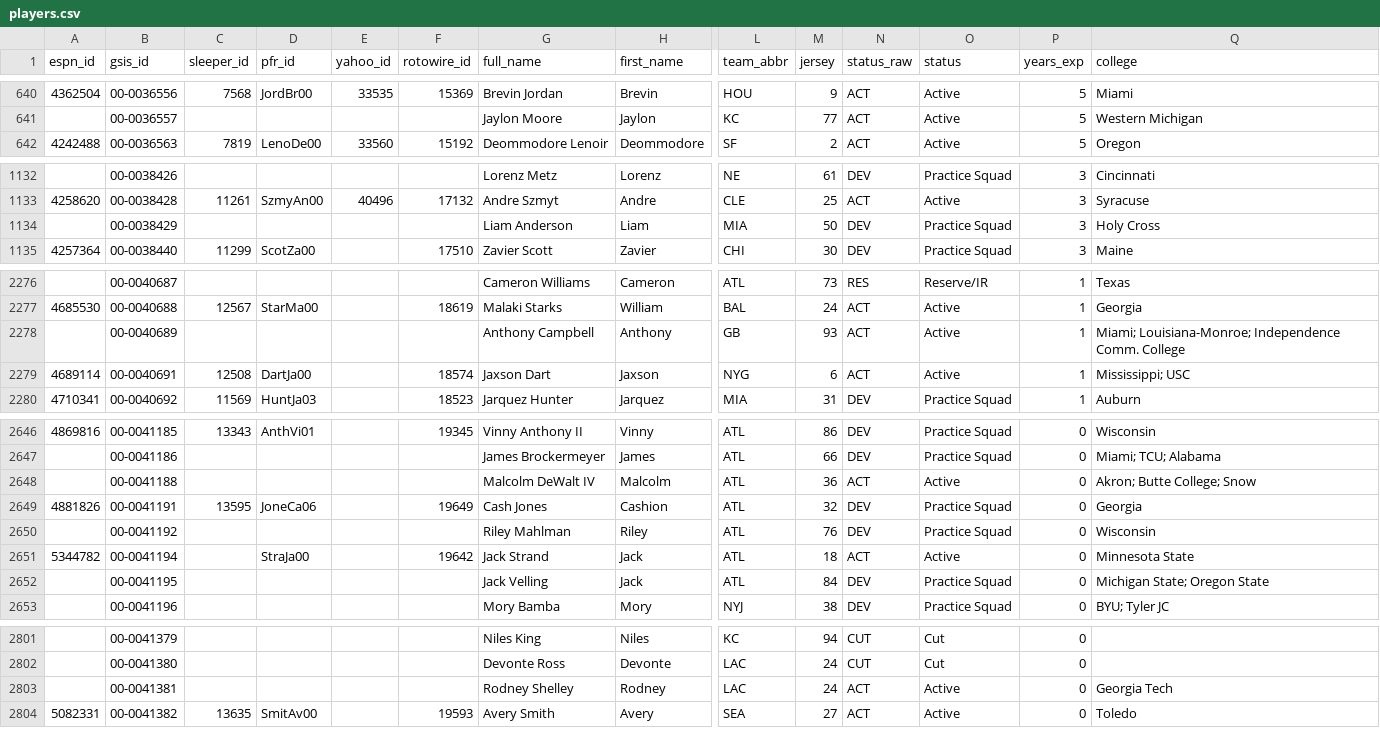
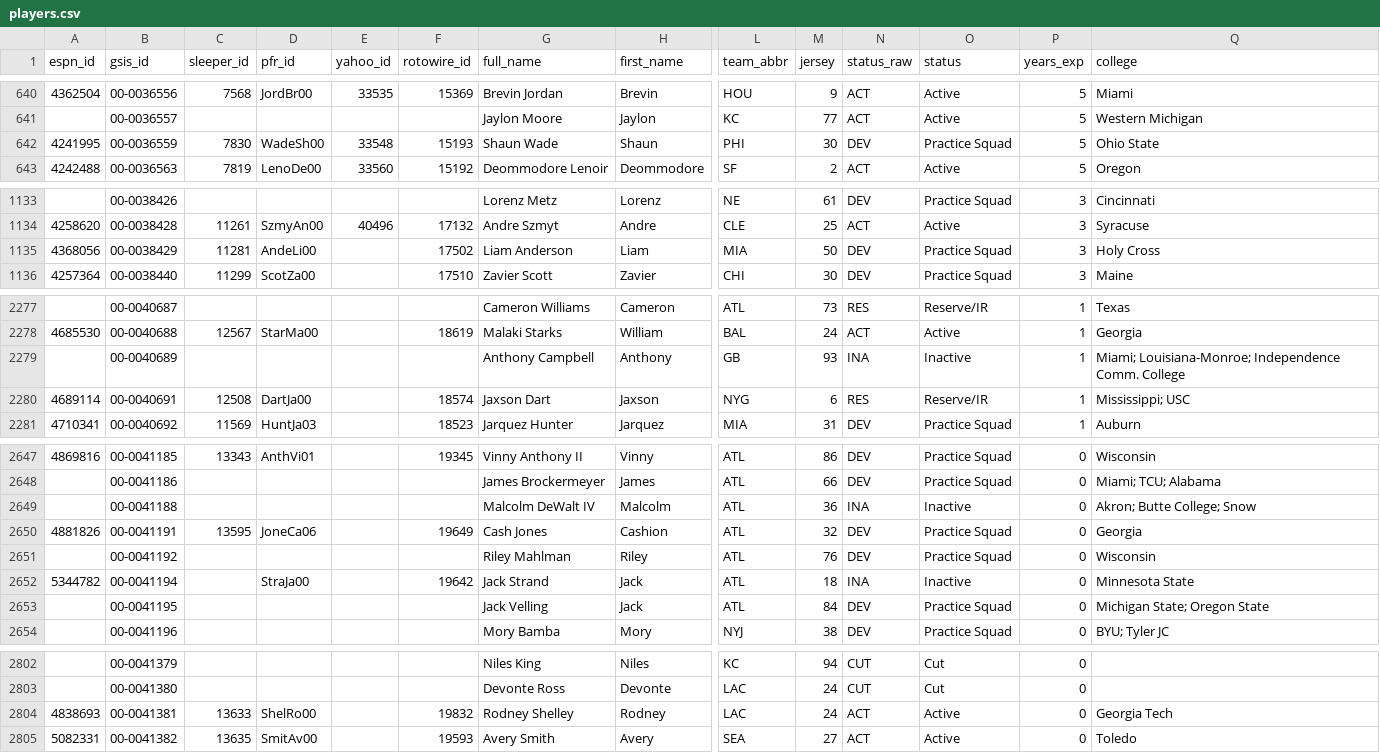
Before and after one commit to 925Sports/NFL-Player-Log, a CSV file: data/players.csv, drawn as a sheet; only a part is shown, gaps mark what is left out; addresses are those after the commit; rows hold the shown columns only; the diff covers the shown part only; the diff names each change by its address in the sheet, - before the commit and + after, or states it on an @@ line.

```diff
--- a/data/players.csv
+++ b/data/players.csv
+row 642: 4241995 | 00-0036559 | 7830 | WadeSh00 | 33548 | 15193 | Shaun Wade | Shaun | PHI | 30 | DEV | Practice Squad | 5 | Ohio State
-A1135 (espn_id): (empty)
+A1135 (espn_id): 4368056
-C1135 (sleeper_id): (empty)
+C1135 (sleeper_id): 11281
-D1135 (pfr_id): (empty)
+D1135 (pfr_id): AndeLi00
-F1135 (rotowire_id): (empty)
+F1135 (rotowire_id): 17502
-N2279 (status_raw): ACT
+N2279 (status_raw): INA
-O2279 (status): Active
+O2279 (status): Inactive
-N2280 (status_raw): ACT
+N2280 (status_raw): RES
-O2280 (status): Active
+O2280 (status): Reserve/IR
-N2649 (status_raw): ACT
+N2649 (status_raw): INA
-O2649 (status): Active
+O2649 (status): Inactive
-N2652 (status_raw): ACT
+N2652 (status_raw): INA
-O2652 (status): Active
+O2652 (status): Inactive
-A2804 (espn_id): (empty)
+A2804 (espn_id): 4838693
-C2804 (sleeper_id): (empty)
+C2804 (sleeper_id): 13633
-D2804 (pfr_id): (empty)
+D2804 (pfr_id): ShelRo00
-F2804 (rotowire_id): (empty)
+F2804 (rotowire_id): 19832
```
Also changed, not shown: 58 edited cells elsewhere in this file, data/nflverse_roster.csv.
